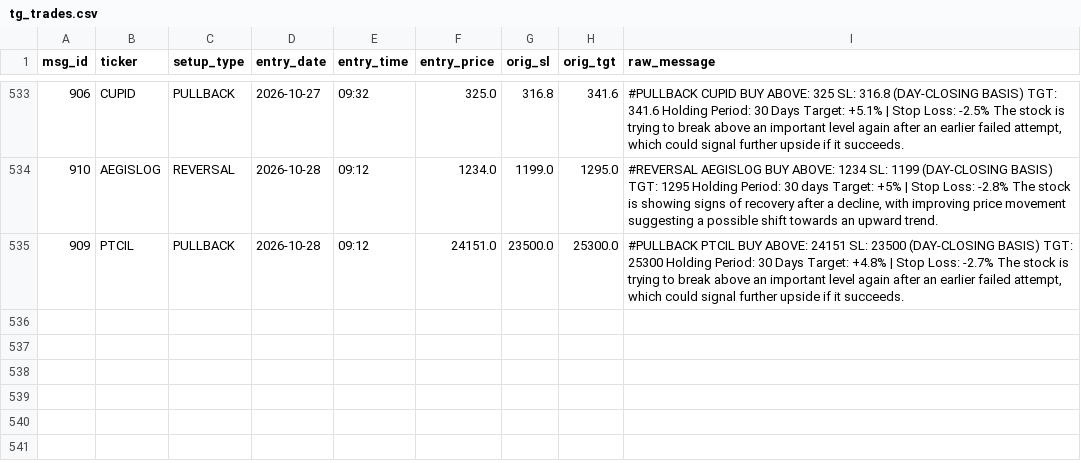
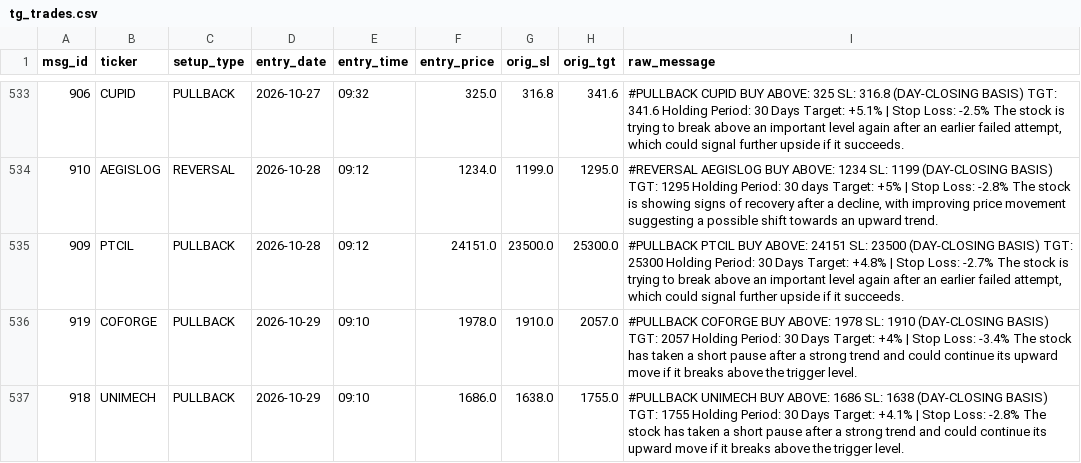
Before and after one commit to shaswatkashyap25-crypto/volstop, a CSV file: tg_trades.csv, drawn as a sheet; only a part is shown, gaps mark what is left out; the diff names each change by its address in the sheet, - before the commit and + after, or states it on an @@ line.

```diff
--- a/tg_trades.csv
+++ b/tg_trades.csv
+row 536: 919 | COFORGE | PULLBACK | 2026-10-29 | 09:10 | 1978.0 | 1910.0 | 2057.0 | #PULLBACK COFORGE BUY ABOVE: 1978 SL: 1910 (DAY-CLOSING BASIS) TGT: 2057 Holding Period: 30 Days Target: +4% | Stop Loss: -3.4% The stock has taken a short pause after a strong trend and could continue its upward move if it breaks above the trigger level.
+row 537: 918 | UNIMECH | PULLBACK | 2026-10-29 | 09:10 | 1686.0 | 1638.0 | 1755.0 | #PULLBACK UNIMECH BUY ABOVE: 1686 SL: 1638 (DAY-CLOSING BASIS) TGT: 1755 Holding Period: 30 Days Target: +4.1% | Stop Loss: -2.8% The stock has taken a short pause after a strong trend and could continue its upward move if it breaks above the trigger level.
```
Also changed, not shown: 1 other file.
